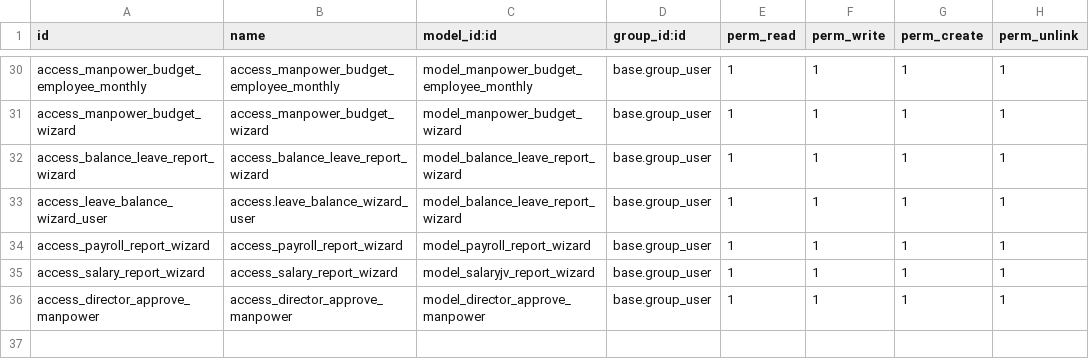
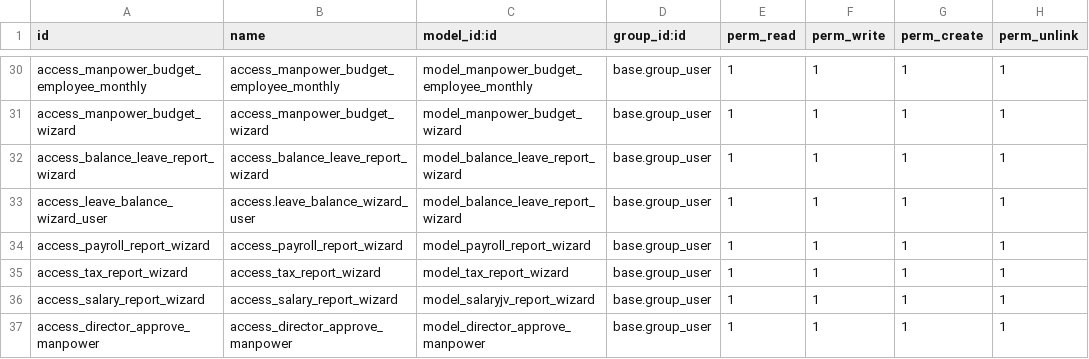
Before and after one commit to pmpmpeter/odooekara, a CSV file: hr_extended/security/ir.model.access.csv, drawn as a sheet; only a part is shown, gaps mark what is left out; the shorter side is filled out with more unchanged rows.

```diff
--- a/hr_extended/security/ir.model.access.csv
+++ b/hr_extended/security/ir.model.access.csv
@@ -34,2 +34,3 @@ access_leave_balance_wizard_user,access.leave_balance_wizard_user,model_balance_
 access_payroll_report_wizard,access_payroll_report_wizard,model_payroll_report_wizard,base.group_user,1,1,1,1
+access_tax_report_wizard,access_tax_report_wizard,model_tax_report_wizard,base.group_user,1,1,1,1
 access_salary_report_wizard,access_salary_report_wizard,model_salaryjv_report_wizard,base.group_user,1,1,1,1
```
Also changed, not shown: 7 other files.
